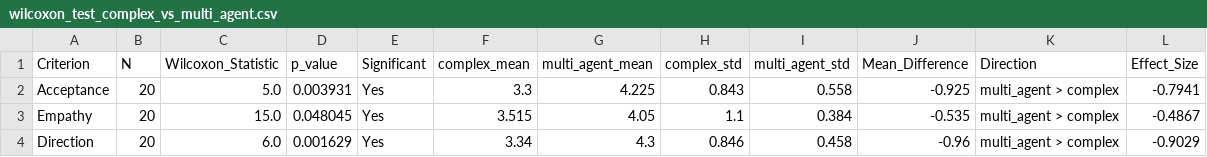
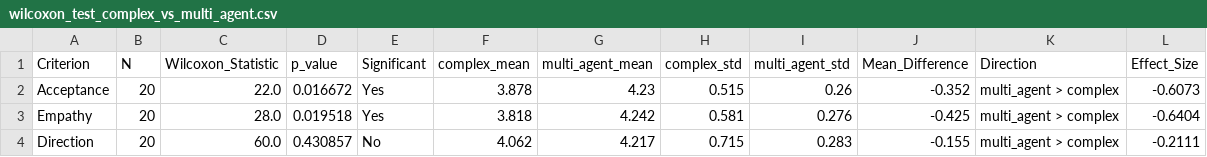
Before and after one commit to amin-kamaleddin/Psychotherapy-Agent, a CSV file: Eval/csv/wilcoxon_test_complex_vs_multi_agent.csv, drawn as a sheet; only a part is shown; the diff covers the shown part only.

```diff
--- a/Eval/csv/wilcoxon_test_complex_vs_multi_agent.csv
+++ b/Eval/csv/wilcoxon_test_complex_vs_multi_agent.csv
@@ -1,4 +1,4 @@
 Criterion,N,Wilcoxon_Statistic,p_value,Significant,complex_mean,multi_agent_mean,complex_std,multi_agent_std,Mean_Difference,Direction,Effect_Size
-Acceptance,20,5.0,0.003931,Yes,3.3,4.225,0.843,0.558,-0.925,multi_agent > complex,-0.7941
-Empathy,20,15.0,0.048045,Yes,3.515,4.05,1.1,0.384,-0.535,multi_agent > complex,-0.4867
-Direction,20,6.0,0.001629,Yes,3.34,4.3,0.846,0.458,-0.96,multi_agent > complex,-0.9029
+Acceptance,20,22.0,0.016672,Yes,3.878,4.23,0.515,0.26,-0.352,multi_agent > complex,-0.6073
+Empathy,20,28.0,0.019518,Yes,3.818,4.242,0.581,0.276,-0.425,multi_agent > complex,-0.6404
+Direction,20,60.0,0.430857,No,4.062,4.217,0.715,0.283,-0.155,multi_agent > complex,-0.2111
```
Also changed, not shown: 59 edited cells elsewhere in this file, Eval/csv/comparison_results.csv, Eval/csv/friedman_test_results.csv, 21 other files.
